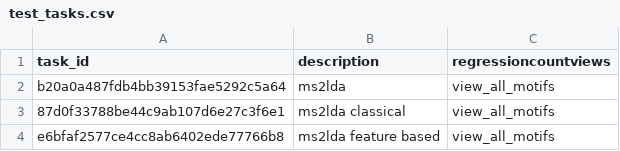
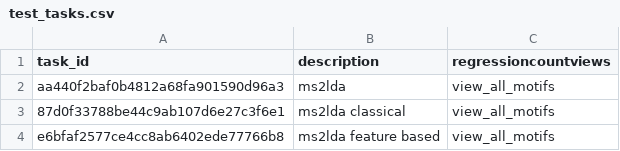
Before and after one commit to CCMS-UCSD/GNPS_Workflows, a CSV file: ms2lda_motifdb/test-integration-workflow/test_tasks.csv, drawn as a sheet.

Commit message:
updating tests

```diff
--- a/ms2lda_motifdb/test-integration-workflow/test_tasks.csv
+++ b/ms2lda_motifdb/test-integration-workflow/test_tasks.csv
@@ -1,3 +1,3 @@
 task_id,description,regressioncountviews
-b20a0a487fdb4bb39153fae5292c5a64,ms2lda,view_all_motifs
+aa440f2baf0b4812a68fa901590d96a3,ms2lda,view_all_motifs
 87d0f33788be44c9ab107d6e27c3f6e1,ms2lda classical,view_all_motifs
```
